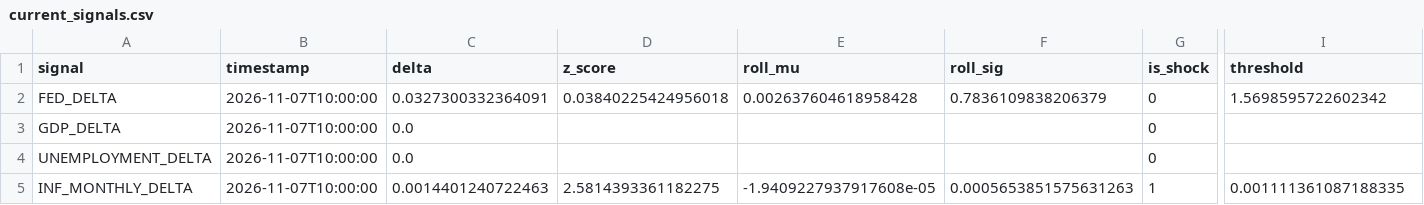
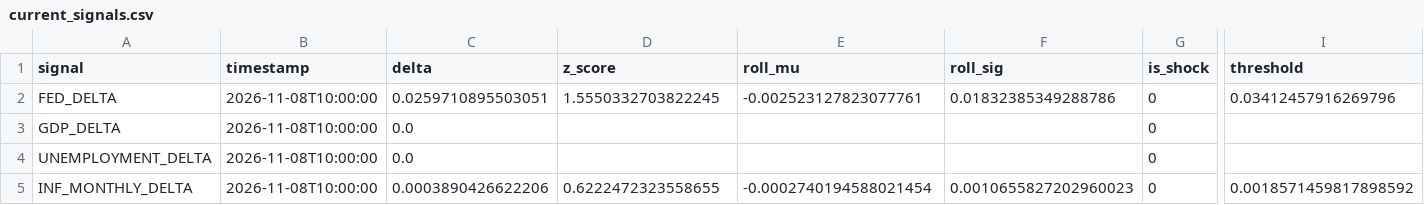
Before and after one commit to flyingduck0/ML_Seminar_Project, a CSV file: results/current_signals.csv, drawn as a sheet; only a part is shown, gaps mark what is left out; the diff names each change by its address in the sheet, - before the commit and + after, or states it on an @@ line.

```diff
--- a/results/current_signals.csv
+++ b/results/current_signals.csv
-B2:B5 (timestamp): 2026-11-07T10:00:00
+B2:B5 (timestamp): 2026-11-08T10:00:00
-C2 (delta): 0.0327300332364091
+C2 (delta): 0.0259710895503051
-D2 (z_score): 0.03840225424956018
+D2 (z_score): 1.5550332703822245
-E2 (roll_mu): 0.002637604618958428
+E2 (roll_mu): -0.002523127823077761
-F2 (roll_sig): 0.7836109838206379
+F2 (roll_sig): 0.01832385349288786
-I2 (threshold): 1.5698595722602342
+I2 (threshold): 0.03412457916269796
-C5 (delta): 0.0014401240722463
+C5 (delta): 0.0003890426622206
-D5 (z_score): 2.5814393361182275
+D5 (z_score): 0.6222472323558655
-E5 (roll_mu): -1.9409227937917608e-05
+E5 (roll_mu): -0.0002740194588021454
-F5 (roll_sig): 0.0005653851575631263
+F5 (roll_sig): 0.0010655827202960023
-G5 (is_shock): 1
+G5 (is_shock): 0
-I5 (threshold): 0.001111361087188335
+I5 (threshold): 0.0018571459817898592
```
Also changed, not shown: results/00_column_inventory.csv, results/results_event_study_activity.csv, 3 other files.
